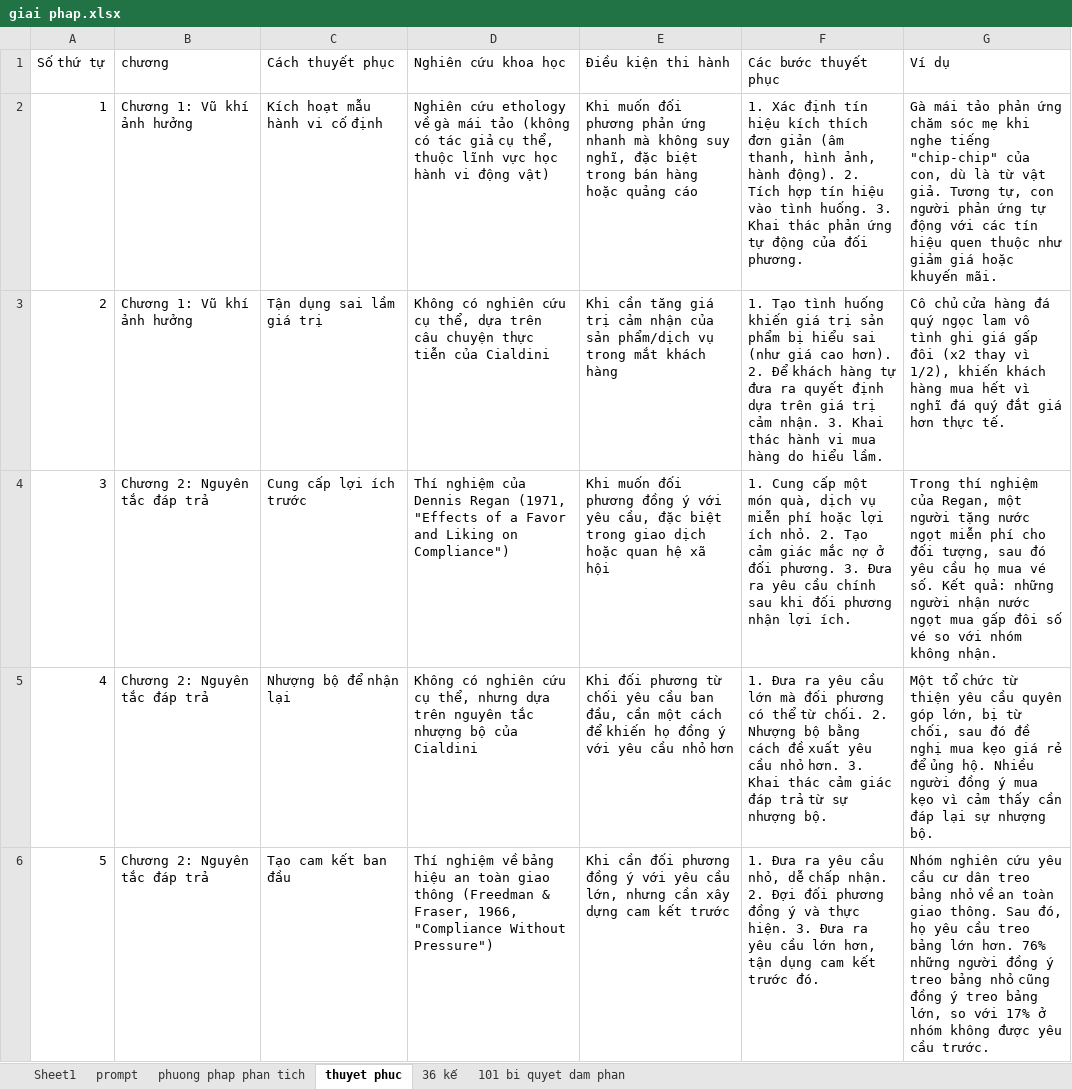
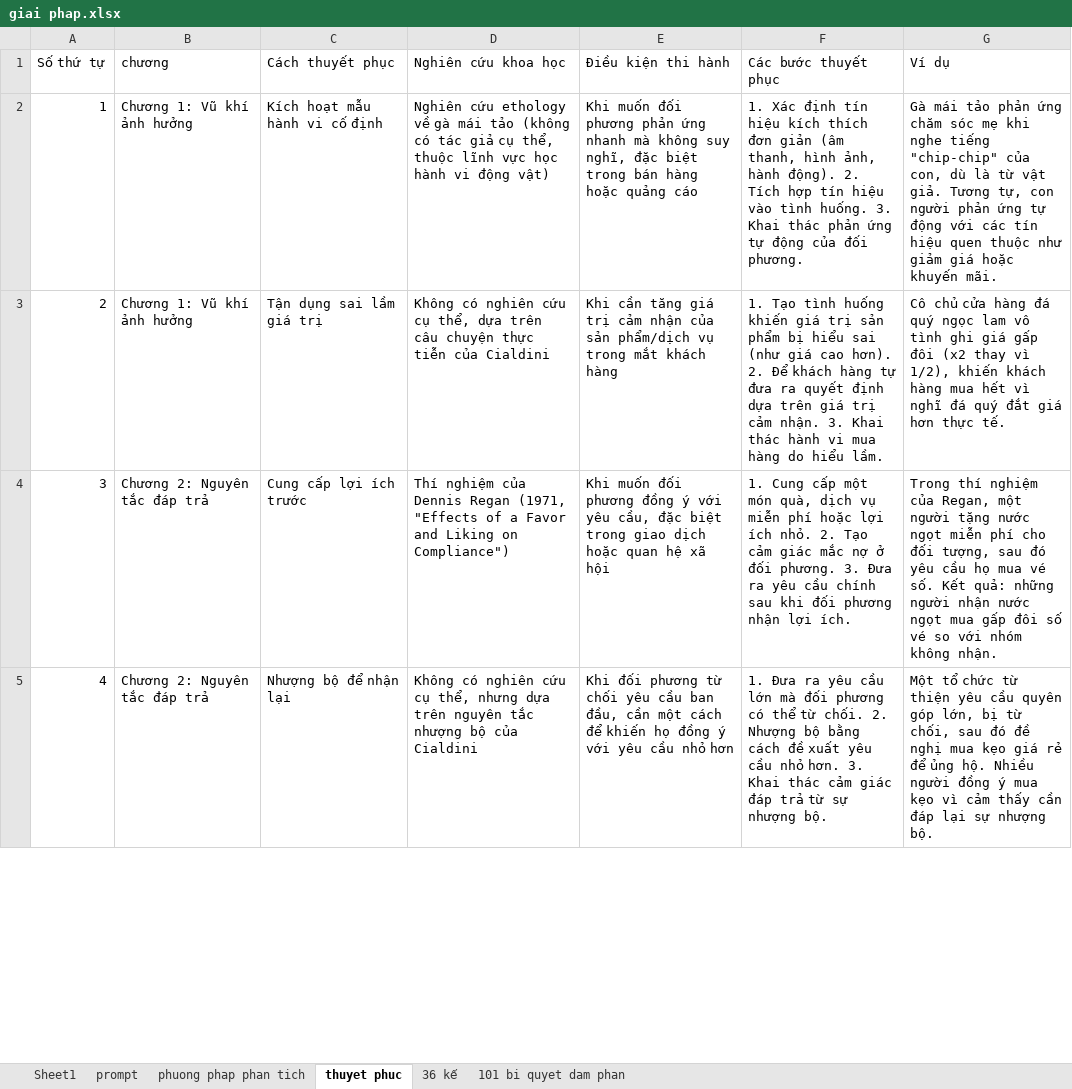
Before and after one commit to saoluubhxh05/trac_nghiem, an Excel workbook: public/giai phap.xlsx, sheet thuyet phuc, drawn as a sheet; only a part is shown; values as stored, in another font and other column widths than the file's, no borders; the diff covers the shown part only; the diff names each change by its address in the sheet, - before the commit and + after, or states it on an @@ line.

```diff
--- a/public/giai phap.xlsx (sheet thuyet phuc)
+++ b/public/giai phap.xlsx (sheet thuyet phuc)
-row 6: 5 | Chương 2: Nguyên tắc đáp trả | Tạo cam kết ban đầu | Thí nghiệm về bảng hiệu an toàn giao thông (Freedman & Fraser, 1966, "Compliance Without Pressure") | Khi cần đối phương đồng ý với yêu cầu lớn, nhưng cần xây dựng cam kết trước | 1. Đưa ra yêu cầu nhỏ, dễ chấp nhận. 2. Đợi đối phương đồng ý và thực hiện. 3. Đưa ra yêu cầu lớn hơn, tận dụng cam kết trước đó. | Nhóm nghiên cứu yêu cầu cư dân treo bảng nhỏ về an toàn giao thông. Sau đó, họ yêu cầu treo bảng lớn hơn. 76% những người đồng ý treo bảng nhỏ cũng đồng ý treo bảng lớn, so với 17% ở nhóm không được yêu cầu trước.
```
Also changed, not shown: 1 edited cell and row numbers in column A elsewhere in this sheet, sheet 36 kế, sheet Sheet1, formulas that keep their value, 5 other files.
